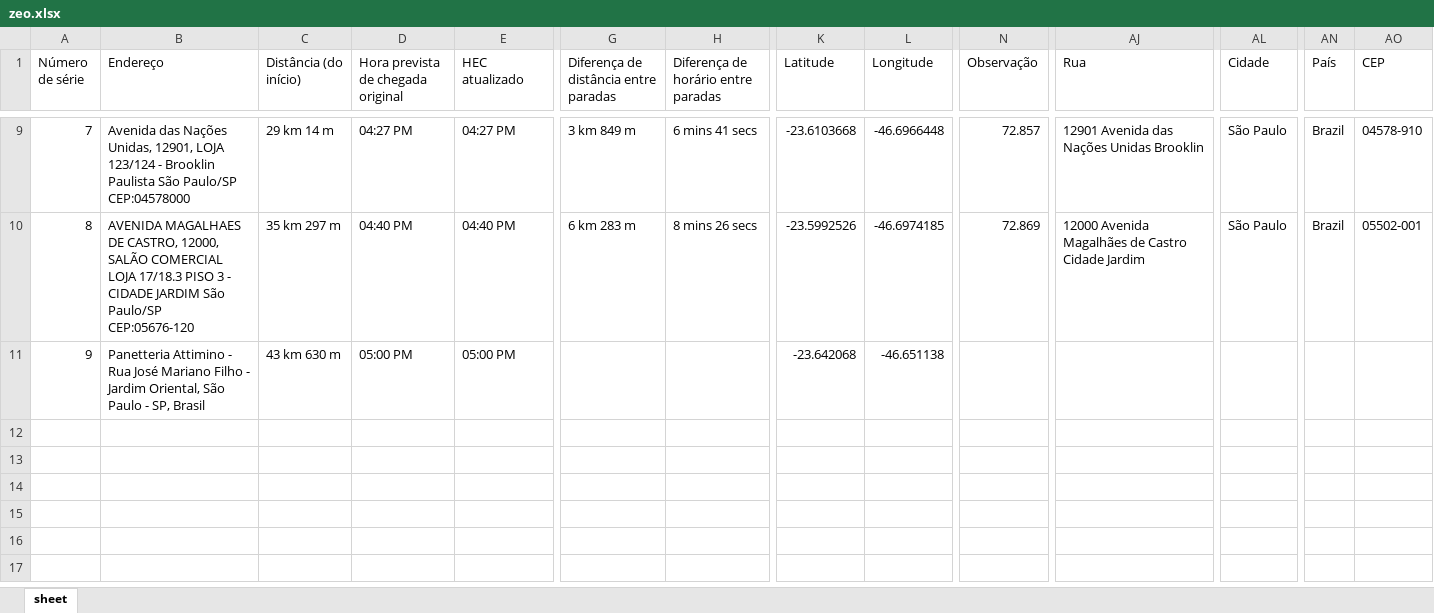
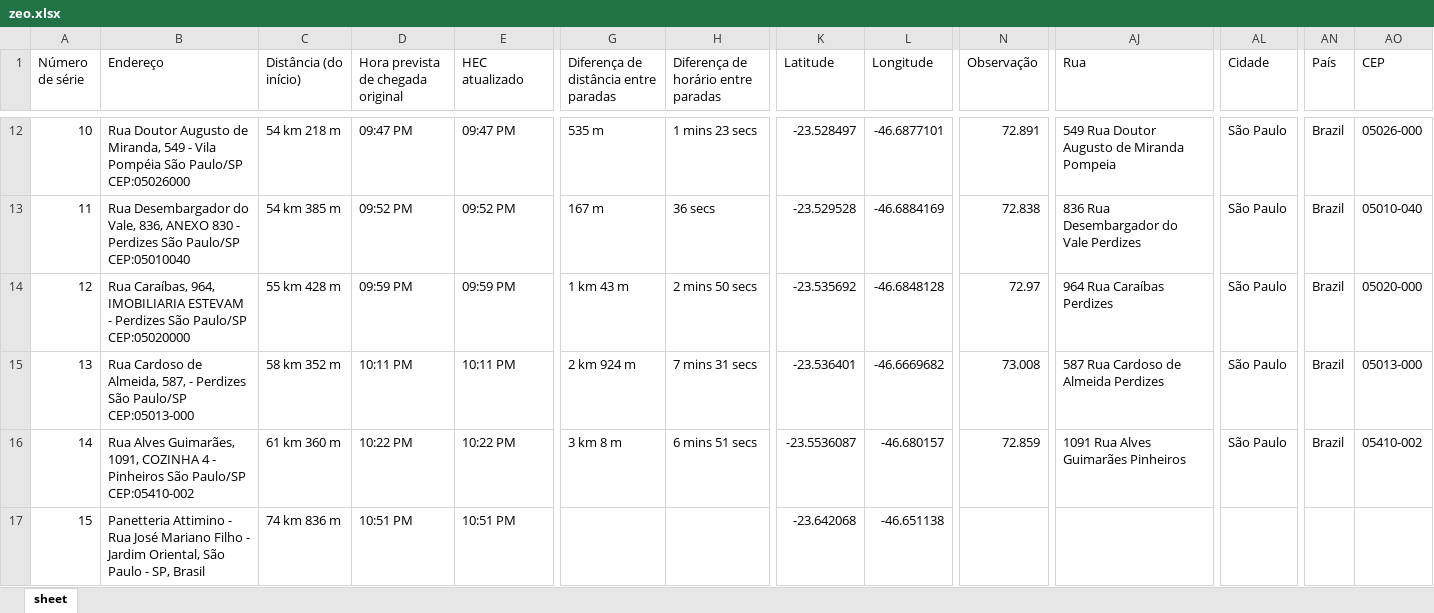
Before and after one commit to GustavoAyakuza/amx_web_rotas, an Excel workbook: arquivos/temporarios/zeo.xlsx, sheet sheet, drawn as a sheet; only a part is shown, gaps mark what is left out; values as stored, in another font and other column widths than the file's, no borders; addresses are those after the commit; rows hold the shown columns only; the diff covers the shown part only; the diff names each change by its address in the sheet, - before the commit and + after, or states it on an @@ line.

```diff
--- a/arquivos/temporarios/zeo.xlsx (sheet sheet)
+++ b/arquivos/temporarios/zeo.xlsx (sheet sheet)
@@ column A (Número de série) renumbered from row 4 down @@
-B12 (Endereço): Avenida das Nações Unidas, 12901, LOJA 123/124 - Brooklin Paulista São Paulo/SP CEP:04578000
+B12 (Endereço): Rua Doutor Augusto de Miranda, 549 - Vila Pompéia São Paulo/SP CEP:05026000
-C12 (Distância (do início)): 29 km 14 m
+C12 (Distância (do início)): 54 km 218 m
-D12: 04:27 PM
+D12: 09:47 PM
-E12 (HEC atualizado): 04:27 PM
+E12 (HEC atualizado): 09:47 PM
-G12: 3 km 849 m
+G12: 535 m
-H12: 6 mins 41 secs
+H12: 1 mins 23 secs
-K12 (Latitude): -23.6103668
+K12 (Latitude): -23.528497
-L12 (Longitude): -46.6966448
+L12 (Longitude): -46.6877101
-N12 (Observação): 72.857
+N12 (Observação): 72.891
-AJ12 (Rua): 12901 Avenida das Nações Unidas Brooklin
+AJ12 (Rua): 549 Rua Doutor Augusto de Miranda Pompeia
-AO12 (CEP): 04578-910
+AO12 (CEP): 05026-000
+row 13: 11 | Rua Desembargador do Vale, 836, ANEXO 830 - Perdizes São Paulo/SP CEP:05010040 | 54 km 385 m | 09:52 PM | 09:52 PM | 167 m | 36 secs | -23.529528 | -46.6884169 | 72.838 | 836 Rua Desembargador do Vale Perdizes | São Paulo | Brazil | 05010-040
+row 14: 12 | Rua Caraíbas, 964, IMOBILIARIA ESTEVAM - Perdizes São Paulo/SP CEP:05020000 | 55 km 428 m | 09:59 PM | 09:59 PM | 1 km 43 m | 2 mins 50 secs | -23.535692 | -46.6848128 | 72.97 | 964 Rua Caraíbas Perdizes | São Paulo | Brazil | 05020-000
+row 15: 13 | Rua Cardoso de Almeida, 587, - Perdizes São Paulo/SP CEP:05013-000 | 58 km 352 m | 10:11 PM | 10:11 PM | 2 km 924 m | 7 mins 31 secs | -23.536401 | -46.6669682 | 73.008 | 587 Rua Cardoso de Almeida Perdizes | São Paulo | Brazil | 05013-000
-B16 (Endereço): AVENIDA MAGALHAES DE CASTRO, 12000, SALÃO COMERCIAL LOJA 17/18.3 PISO 3 - CIDADE JARDIM São Paulo/SP CEP:05676-120
+B16 (Endereço): Rua Alves Guimarães, 1091, COZINHA 4 - Pinheiros São Paulo/SP CEP:05410-002
-C16 (Distância (do início)): 35 km 297 m
+C16 (Distância (do início)): 61 km 360 m
-D16: 04:40 PM
+D16: 10:22 PM
-E16 (HEC atualizado): 04:40 PM
+E16 (HEC atualizado): 10:22 PM
-G16: 6 km 283 m
+G16: 3 km 8 m
-H16: 8 mins 26 secs
+H16: 6 mins 51 secs
-K16 (Latitude): -23.5992526
+K16 (Latitude): -23.5536087
-L16 (Longitude): -46.6974185
+L16 (Longitude): -46.680157
-N16 (Observação): 72.869
+N16 (Observação): 72.859
-AJ16 (Rua): 12000 Avenida Magalhães de Castro Cidade Jardim
+AJ16 (Rua): 1091 Rua Alves Guimarães Pinheiros
-AO16 (CEP): 05502-001
+AO16 (CEP): 05410-002
-C17 (Distância (do início)): 43 km 630 m
+C17 (Distância (do início)): 74 km 836 m
-D17: 05:00 PM
+D17: 10:51 PM
-E17 (HEC atualizado): 05:00 PM
+E17 (HEC atualizado): 10:51 PM
```
Also changed, not shown: 3 added rows and 68 edited cells elsewhere in this sheet, arquivos/resultados/saida_controle_atualizada.xlsx, arquivos/temporarios/RTS.xlsx, 7 other files.
